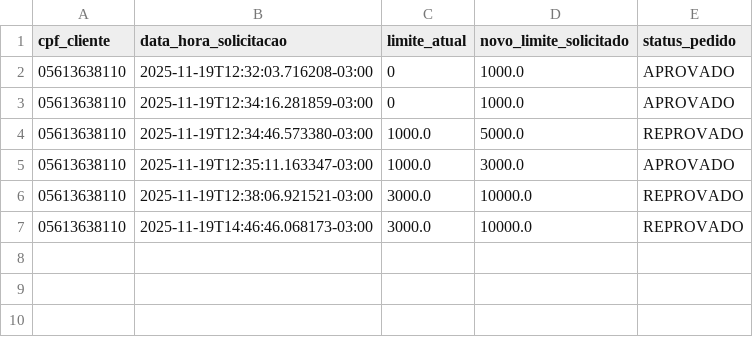
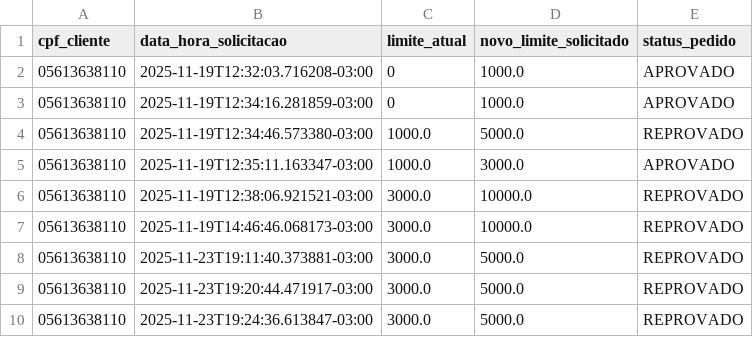
Before and after one commit to Nickollasb/smart-bank-ai-agent, a CSV file: data/solicitacoes_aumento_limite.csv, drawn as a sheet.

```diff
--- a/data/solicitacoes_aumento_limite.csv
+++ b/data/solicitacoes_aumento_limite.csv
@@ -7 +7,4 @@ cpf_cliente,data_hora_solicitacao,limite_atual,novo_limite_solicitado,status_ped
 05613638110,2025-11-19T14:46:46.068173-03:00,3000.0,10000.0,REPROVADO
+05613638110,2025-11-23T19:11:40.373881-03:00,3000.0,5000.0,REPROVADO
+05613638110,2025-11-23T19:20:44.471917-03:00,3000.0,5000.0,REPROVADO
+05613638110,2025-11-23T19:24:36.613847-03:00,3000.0,5000.0,REPROVADO
```
Also changed, not shown: 6 other files.
